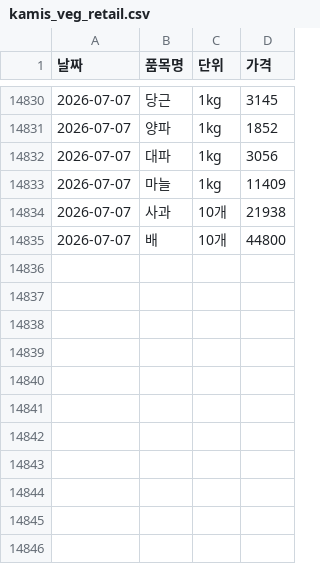
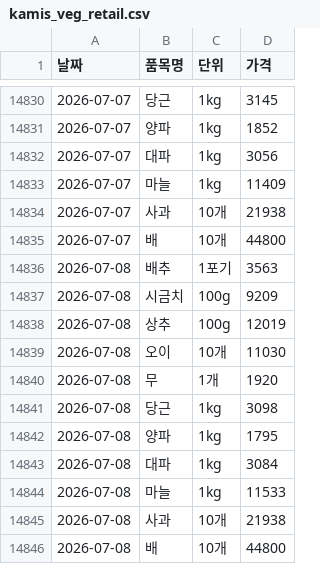
Before and after one commit to dudfyd84-ai/cabbage-price-bot, a CSV file: kamis_veg_retail.csv, drawn as a sheet; only a part is shown, gaps mark what is left out; the diff names each change by its address in the sheet, - before the commit and + after, or states it on an @@ line.

Commit message:
chore: daily data/model update (cloud)

```diff
--- a/kamis_veg_retail.csv
+++ b/kamis_veg_retail.csv
+row 14836: 2026-07-08 | 배추 | 1포기 | 3563
+row 14837: 2026-07-08 | 시금치 | 100g | 9209
+row 14838: 2026-07-08 | 상추 | 100g | 12019
+row 14839: 2026-07-08 | 오이 | 10개 | 11030
+row 14840: 2026-07-08 | 무 | 1개 | 1920
+row 14841: 2026-07-08 | 당근 | 1kg | 3098
+row 14842: 2026-07-08 | 양파 | 1kg | 1795
+row 14843: 2026-07-08 | 대파 | 1kg | 3084
+row 14844: 2026-07-08 | 마늘 | 1kg | 11533
+row 14845: 2026-07-08 | 사과 | 10개 | 21938
+row 14846: 2026-07-08 | 배 | 10개 | 44800
```
Also changed, not shown: weather_asos_data.csv, 24 other files.
